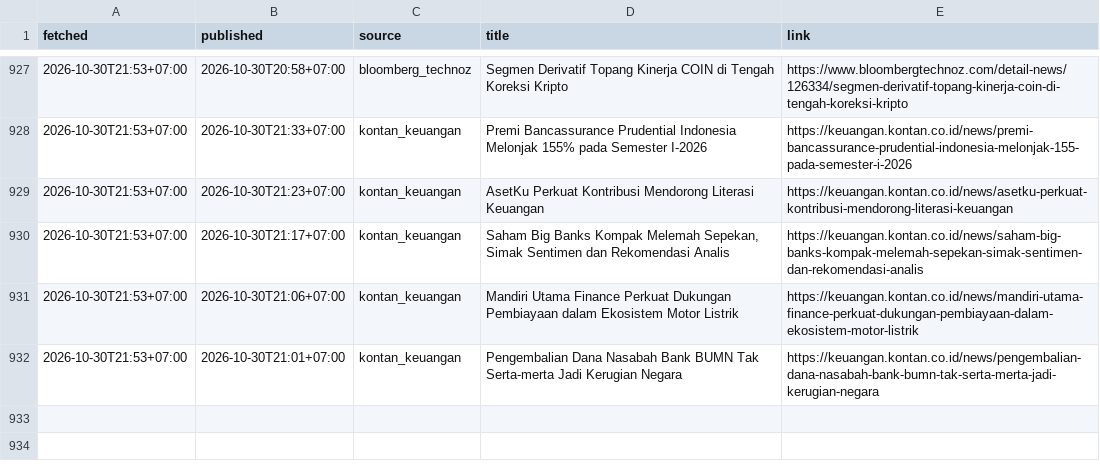
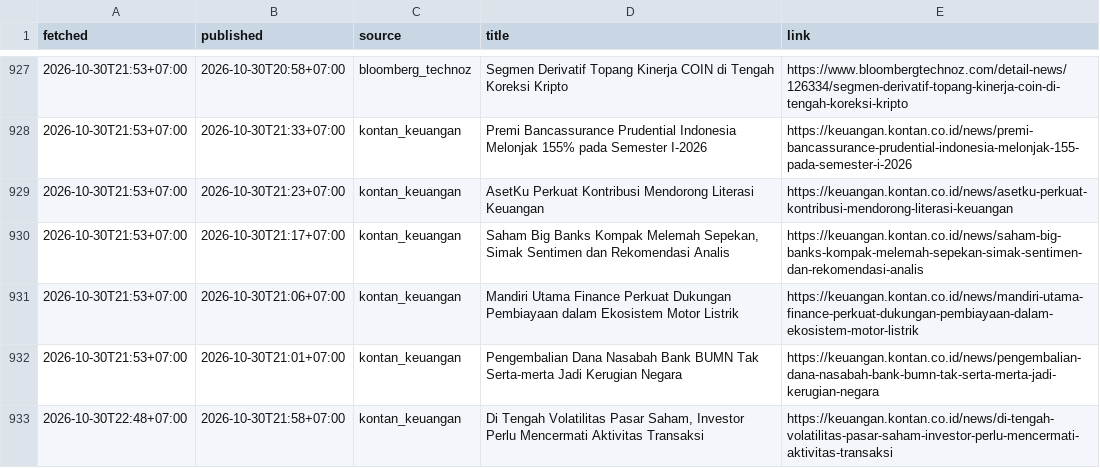
Before and after one commit to annas820/idx, a CSV file: news/2026-10.csv, drawn as a sheet; only a part is shown, gaps mark what is left out.

```diff
--- a/news/2026-10.csv
+++ b/news/2026-10.csv
@@ -932 +932,2 @@ fetched,published,source,title,link
 2026-10-30T21:53+07:00,2026-10-30T21:01+07:00,kontan_keuangan,Pengembalian Dana Nasabah Bank BUMN Tak Serta-merta Jadi Kerugian Negara,https://keuangan.kontan.co.id/news/pengembalian-dana-nasabah-bank-bumn-tak-serta-merta-jadi-kerugian-negara
+2026-10-30T22:48+07:00,2026-10-30T21:58+07:00,kontan_keuangan,"Di Tengah Volatilitas Pasar Saham, Investor Perlu Mencermati Aktivitas Transaksi",https://keuangan.kontan.co.id/news/di-tengah-volatilitas-pasar-saham-investor-perlu-mencermati-aktivitas-transaksi
```
Also changed, not shown: 2 other files.
